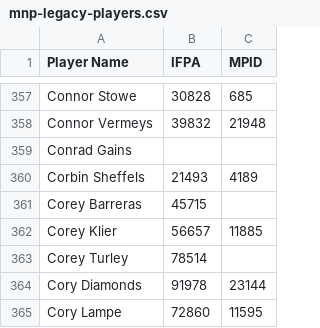
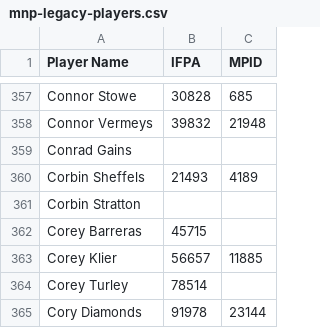
Before and after one commit to madcock/IPR, a CSV file: mnp-legacy-players.csv, drawn as a sheet; only a part is shown, gaps mark what is left out; the shorter side is filled out with more unchanged rows.

Commit message:
Update mnp-legacy-players.csv
Corbin Stratton added to Crashers

```diff
--- a/mnp-legacy-players.csv
+++ b/mnp-legacy-players.csv
@@ -360,2 +360,3 @@ Conrad Gains,,
 Corbin Sheffels,21493,4189
+Corbin Stratton,,
 Corey Barreras,45715,
```
